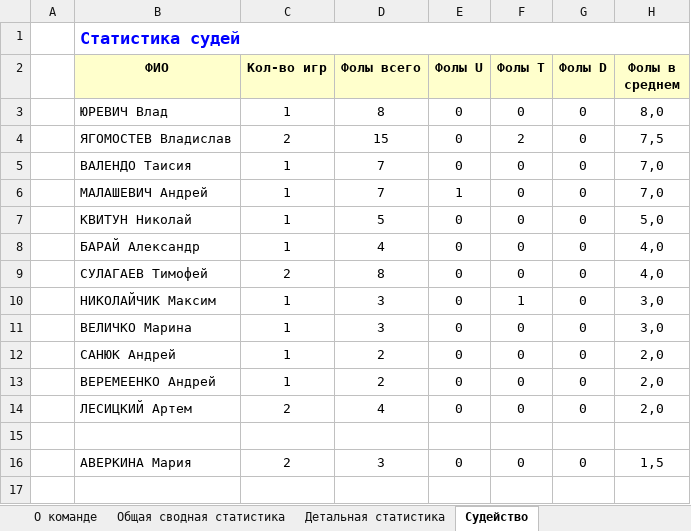
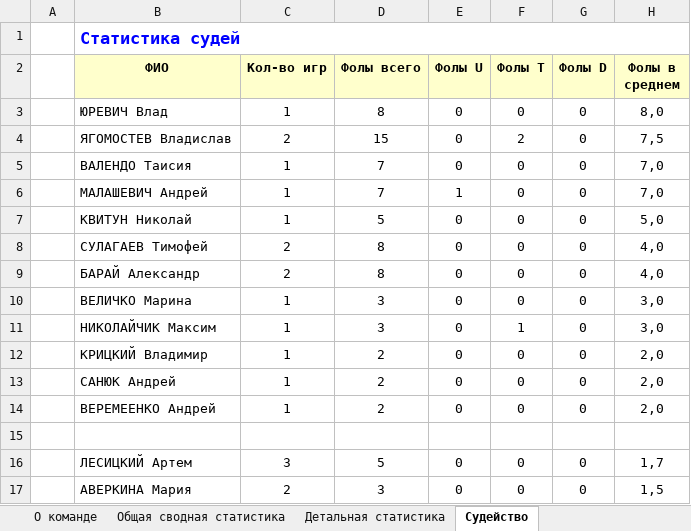
Before and after one commit to GerasimovichSergey/SIRIUS, an Excel workbook: public/statistic/SIRIUS.xlsx, sheet Судейство, drawn as a sheet; values as stored, in another font and other column widths than the file's, no borders; removed rows and columns are numbered as before the commit, all else as after; the diff names each change by its address in the sheet, - before the commit and + after, or states it on an @@ line.

```diff
--- a/public/statistic/SIRIUS.xlsx (sheet Судейство)
+++ b/public/statistic/SIRIUS.xlsx (sheet Судейство)
-row 8:  | БАРАЙ Александр | 1 | 4 | 0 | 0 | 0 | 4,0
+row 9:  | БАРАЙ Александр | 2 | 8 | 0 | 0 | 0 | 4,0
+row 10:  | ВЕЛИЧКО Марина | 1 | 3 | 0 | 0 | 0 | 3,0
-B12 (ФИО): ВЕЛИЧКО Марина
+B12 (ФИО): КРИЦКИЙ Владимир
-D12 (Фолы всего): 3
+D12 (Фолы всего): 2
-H12 (Фолы в среднем): 3,0
+H12 (Фолы в среднем): 2,0
-row 14:  | ЛЕСИЦКИЙ Артем | 2 | 4 | 0 | 0 | 0 | 2,0
+row 16:  | ЛЕСИЦКИЙ Артем | 3 | 5 | 0 | 0 | 0 | 1,7
```
Also changed, not shown: sheet Общая сводная статистика, sheet Детальная статистика, sheet О команде, public/statistic/best-nominations.xlsx, public/statistic/teams-position.xlsx, 4 other files.
